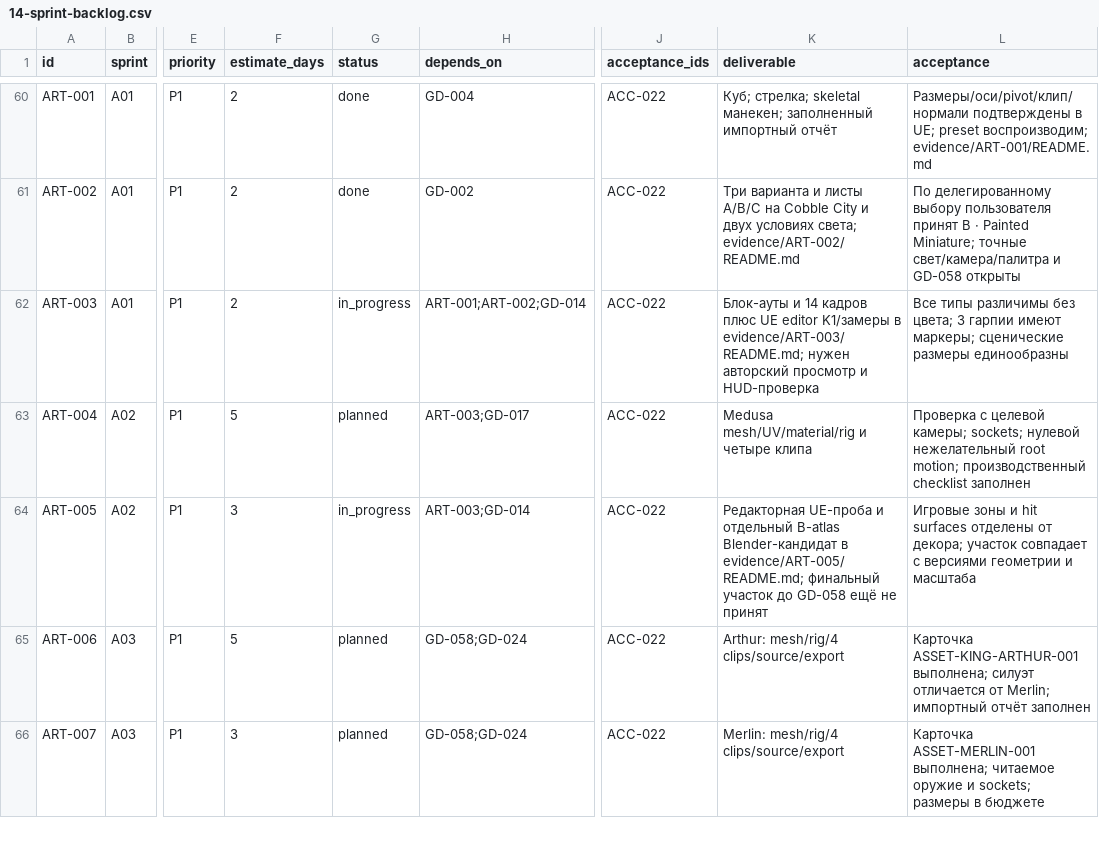
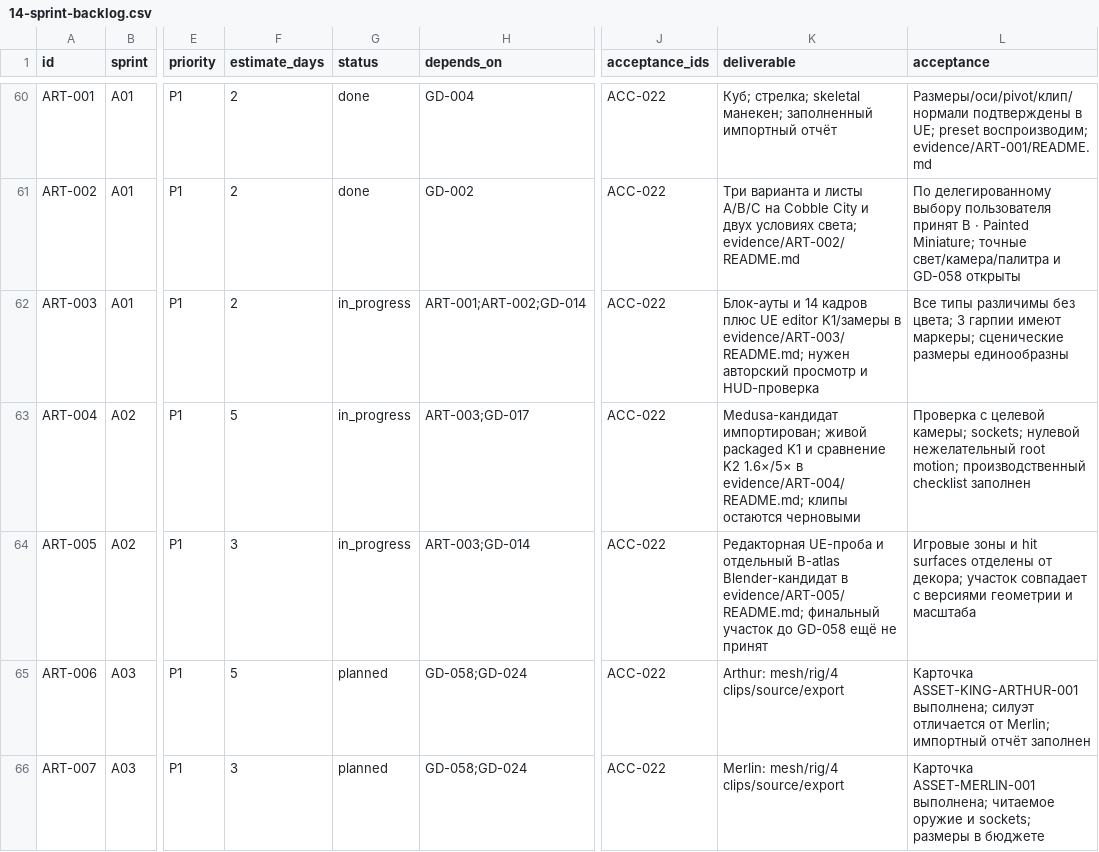
Before and after one commit to renlok87/unmatched, a CSV file: docs/game-design/14-sprint-backlog.csv, drawn as a sheet; only a part is shown, gaps mark what is left out; the diff names each change by its address in the sheet, - before the commit and + after, or states it on an @@ line.

Commit message:
art: compare live Medusa K2 zoom and tame world labels

```diff
--- a/docs/game-design/14-sprint-backlog.csv
+++ b/docs/game-design/14-sprint-backlog.csv
-G63 (status): planned
+G63 (status): in_progress
-K63 (deliverable): Medusa mesh/UV/material/rig и четыре клипа
+K63 (deliverable): Medusa-кандидат импортирован; живой packaged K1 и сравнение K2 1.6×/5× в evidence/ART-004/README.md; клипы остаются черновыми
```
Also changed, not shown: 47 other files.
